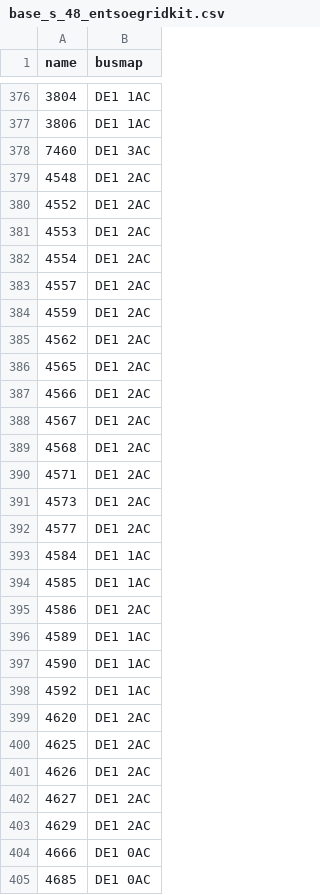
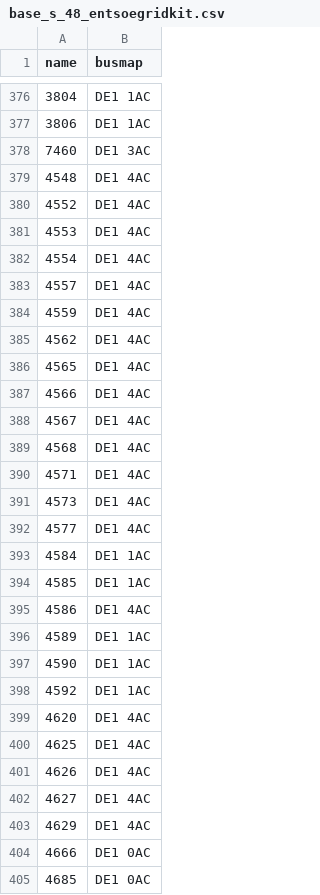
Before and after one commit to open-energy-transition/heat-demand-peaks, a CSV file: data/busmaps/base_s_48_entsoegridkit.csv, drawn as a sheet; only a part is shown, gaps mark what is left out; the diff covers the shown part only.

Commit message:
adapt custom busmap

```diff
--- a/data/busmaps/base_s_48_entsoegridkit.csv
+++ b/data/busmaps/base_s_48_entsoegridkit.csv
@@ -378,19 +378,19 @@ name,busmap
 7460,DE1 3AC
-4548,DE1 2AC
-4552,DE1 2AC
-4553,DE1 2AC
-4554,DE1 2AC
-4557,DE1 2AC
-4559,DE1 2AC
-4562,DE1 2AC
-4565,DE1 2AC
-4566,DE1 2AC
-4567,DE1 2AC
-4568,DE1 2AC
-4571,DE1 2AC
-4573,DE1 2AC
-4577,DE1 2AC
+4548,DE1 4AC
+4552,DE1 4AC
+4553,DE1 4AC
+4554,DE1 4AC
+4557,DE1 4AC
+4559,DE1 4AC
+4562,DE1 4AC
+4565,DE1 4AC
+4566,DE1 4AC
+4567,DE1 4AC
+4568,DE1 4AC
+4571,DE1 4AC
+4573,DE1 4AC
+4577,DE1 4AC
 4584,DE1 1AC
 4585,DE1 1AC
-4586,DE1 2AC
+4586,DE1 4AC
 4589,DE1 1AC
@@ -398,7 +398,7 @@ name,busmap
 4592,DE1 1AC
-4620,DE1 2AC
-4625,DE1 2AC
-4626,DE1 2AC
-4627,DE1 2AC
-4629,DE1 2AC
+4620,DE1 4AC
+4625,DE1 4AC
+4626,DE1 4AC
+4627,DE1 4AC
+4629,DE1 4AC
 4666,DE1 0AC
```
Also changed, not shown: 3 added rows and 124 edited cells elsewhere in this file.
